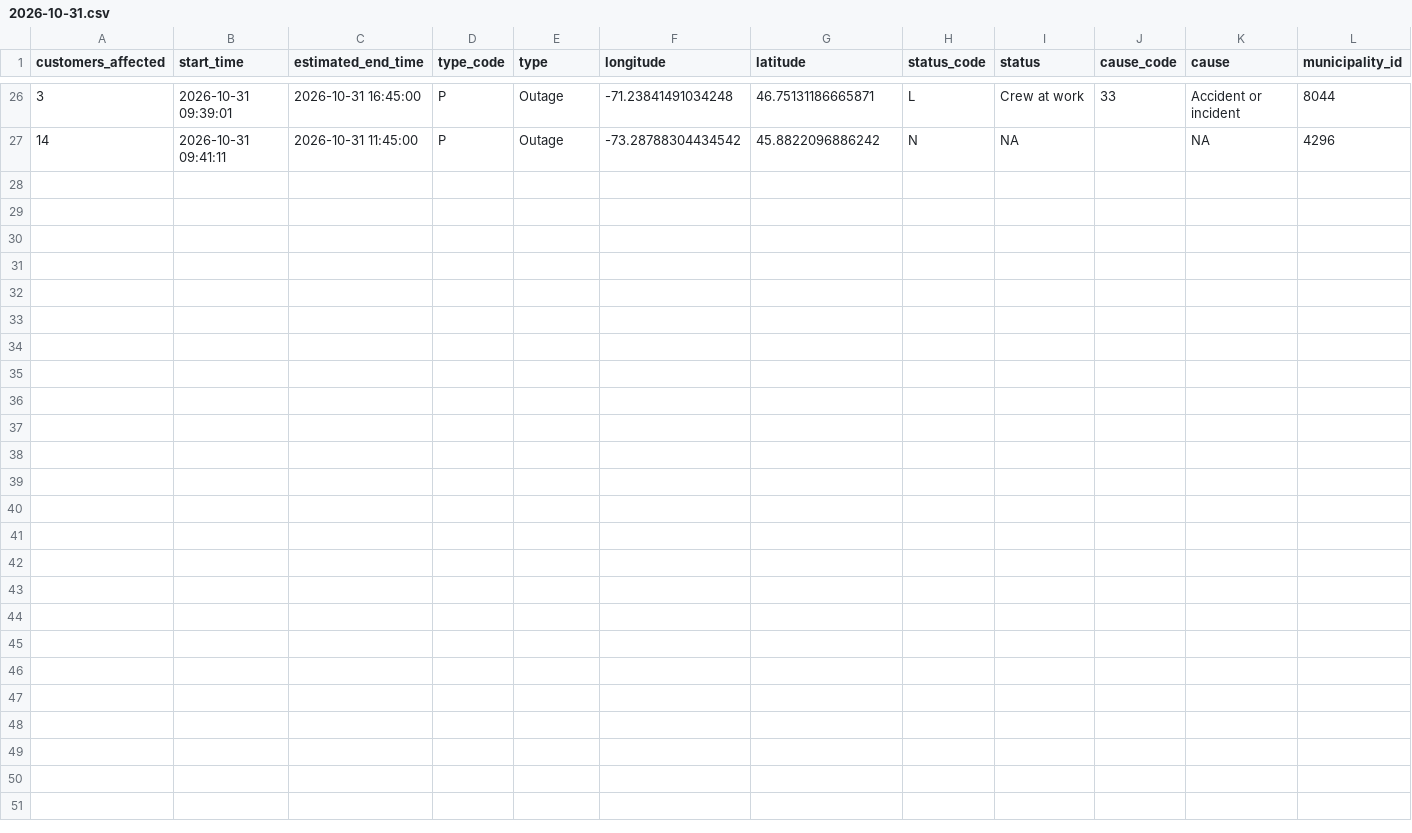
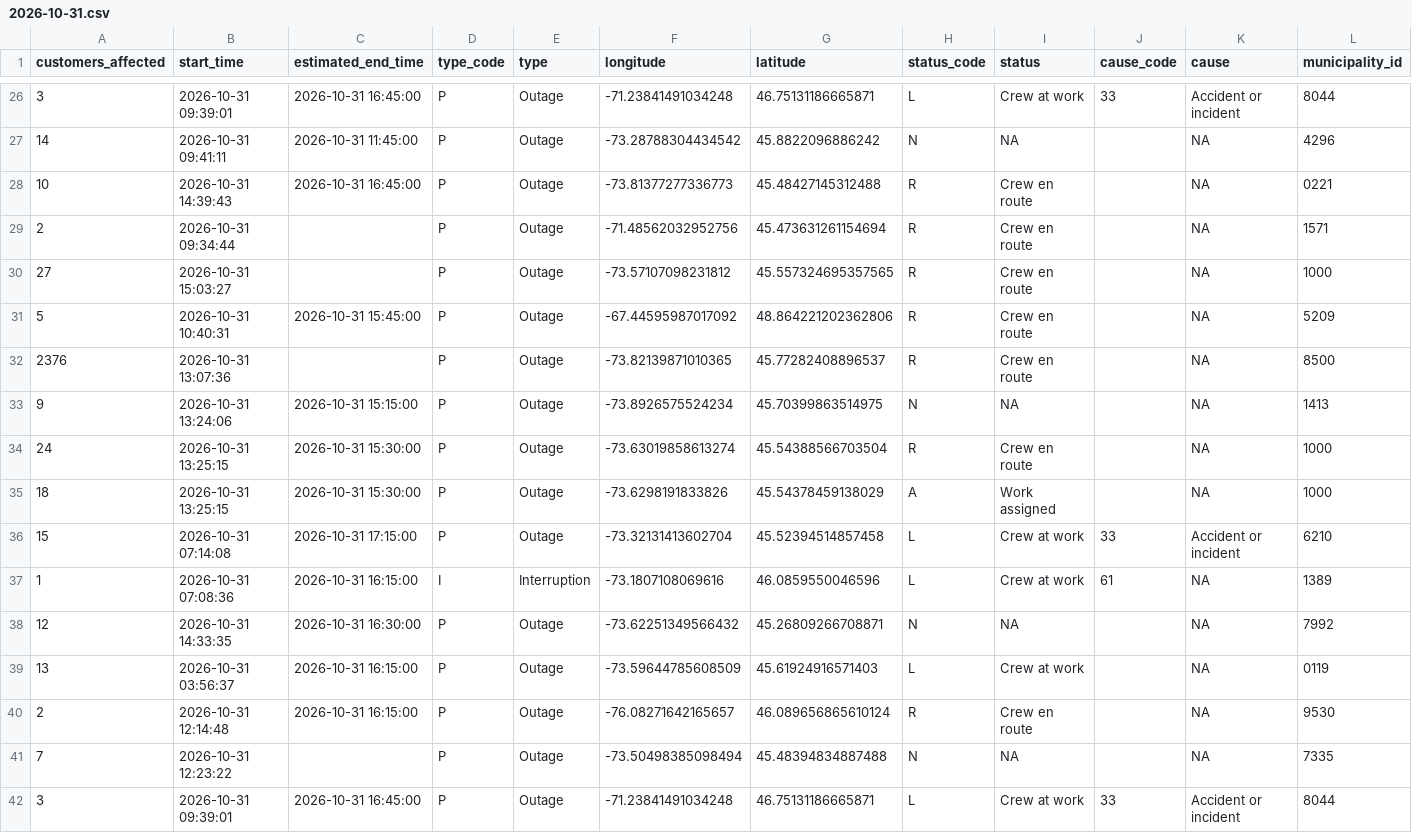
Before and after one commit to hdoyle21/hydro_qc, a CSV file: data/outages/2026-10-31.csv, drawn as a sheet; only a part is shown, gaps mark what is left out; rows hold the shown columns only; the diff names each change by its address in the sheet, - before the commit and + after, or states it on an @@ line.

```diff
--- a/data/outages/2026-10-31.csv
+++ b/data/outages/2026-10-31.csv
+row 28: 10 | 2026-10-31 14:39:43 | 2026-10-31 16:45:00 | P | Outage | -73.81377277336773 | 45.48427145312488 | R | Crew en route |  | NA | 0221
+row 29: 2 | 2026-10-31 09:34:44 |  | P | Outage | -71.48562032952756 | 45.473631261154694 | R | Crew en route |  | NA | 1571
+row 30: 27 | 2026-10-31 15:03:27 |  | P | Outage | -73.57107098231812 | 45.557324695357565 | R | Crew en route |  | NA | 1000
+row 31: 5 | 2026-10-31 10:40:31 | 2026-10-31 15:45:00 | P | Outage | -67.44595987017092 | 48.864221202362806 | R | Crew en route |  | NA | 5209
+row 32: 2376 | 2026-10-31 13:07:36 |  | P | Outage | -73.82139871010365 | 45.77282408896537 | R | Crew en route |  | NA | 8500
+row 33: 9 | 2026-10-31 13:24:06 | 2026-10-31 15:15:00 | P | Outage | -73.8926575524234 | 45.70399863514975 | N | NA |  | NA | 1413
+row 34: 24 | 2026-10-31 13:25:15 | 2026-10-31 15:30:00 | P | Outage | -73.63019858613274 | 45.54388566703504 | R | Crew en route |  | NA | 1000
+row 35: 18 | 2026-10-31 13:25:15 | 2026-10-31 15:30:00 | P | Outage | -73.6298191833826 | 45.54378459138029 | A | Work assigned |  | NA | 1000
+row 36: 15 | 2026-10-31 07:14:08 | 2026-10-31 17:15:00 | P | Outage | -73.32131413602704 | 45.52394514857458 | L | Crew at work | 33 | Accident or incident | 6210
+row 37: 1 | 2026-10-31 07:08:36 | 2026-10-31 16:15:00 | I | Interruption | -73.1807108069616 | 46.0859550046596 | L | Crew at work | 61 | NA | 1389
+row 38: 12 | 2026-10-31 14:33:35 | 2026-10-31 16:30:00 | P | Outage | -73.62251349566432 | 45.26809266708871 | N | NA |  | NA | 7992
+row 39: 13 | 2026-10-31 03:56:37 | 2026-10-31 16:15:00 | P | Outage | -73.59644785608509 | 45.61924916571403 | L | Crew at work |  | NA | 0119
+row 40: 2 | 2026-10-31 12:14:48 | 2026-10-31 16:15:00 | P | Outage | -76.08271642165657 | 46.089656865610124 | R | Crew en route |  | NA | 9530
+row 41: 7 | 2026-10-31 12:23:22 |  | P | Outage | -73.50498385098494 | 45.48394834887488 | N | NA |  | NA | 7335
+row 42: 3 | 2026-10-31 09:39:01 | 2026-10-31 16:45:00 | P | Outage | -71.23841491034248 | 46.75131186665871 | L | Crew at work | 33 | Accident or incident | 8044
```
Also changed, not shown: data/planned/2026-10-31.csv.
